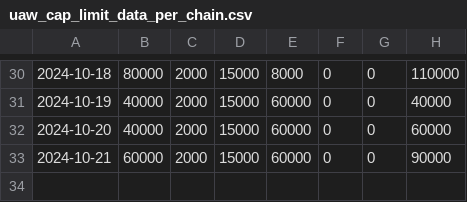
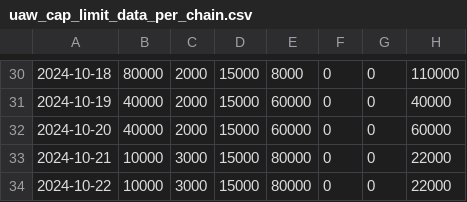
Before and after one commit to kgen-protocol/static_values, a CSV file: uaw_cap_limit_data_per_chain.csv, drawn as a sheet; only a part is shown, gaps mark what is left out; the diff names each change by its address in the sheet, - before the commit and + after, or states it on an @@ line.

Commit message:
Update uaw_cap_limit_data_per_chain.csv
Updated for 21-Oct from 216 to 115k

```diff
--- a/uaw_cap_limit_data_per_chain.csv
+++ b/uaw_cap_limit_data_per_chain.csv
-B33: 60000
+B33: 10000
-C33: 2000
+C33: 3000
-E33: 60000
+E33: 80000
-H33: 90000
+H33: 22000
+row 34: 2024-10-22 | 10000 | 3000 | 15000 | 80000 | 0 | 0 | 22000
```
